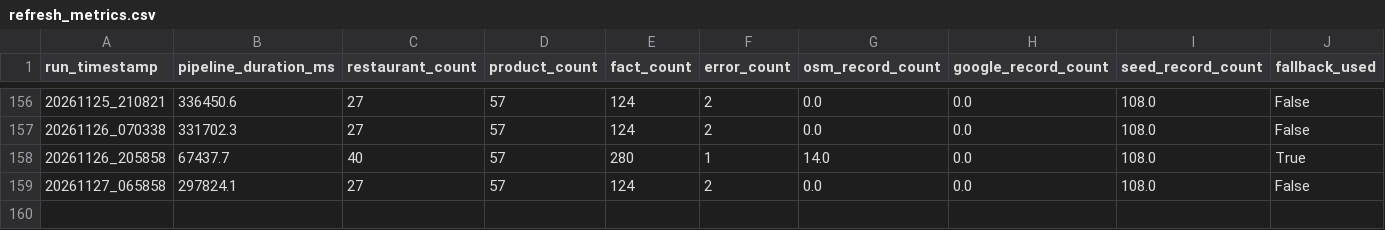
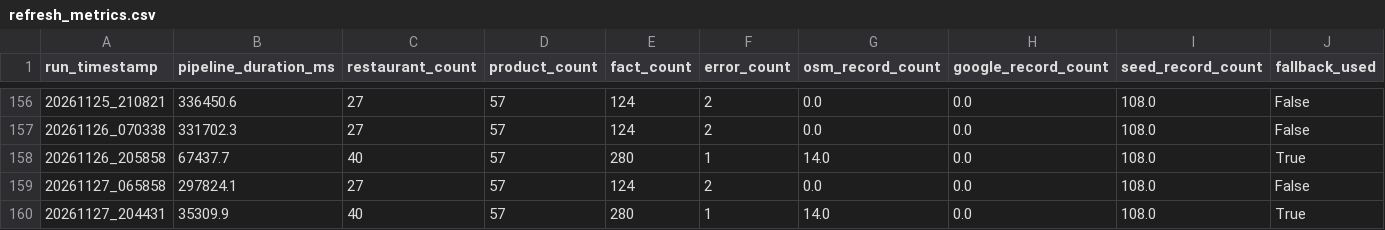
Before and after one commit to trambak001/data_restarant, a CSV file: data/monitoring/refresh_metrics.csv, drawn as a sheet; only a part is shown, gaps mark what is left out.

```diff
--- a/data/monitoring/refresh_metrics.csv
+++ b/data/monitoring/refresh_metrics.csv
@@ -159 +159,2 @@ run_timestamp,pipeline_duration_ms,restaurant_count,product_count,fact_count,err
 20261127_065858,297824.1,27,57,124,2,0.0,0.0,108.0,False
+20261127_204431,35309.9,40,57,280,1,14.0,0.0,108.0,True
```
Also changed, not shown: data/curated/latest/Restaurant.csv, data/monitoring/source_status.csv, 3 other files.
